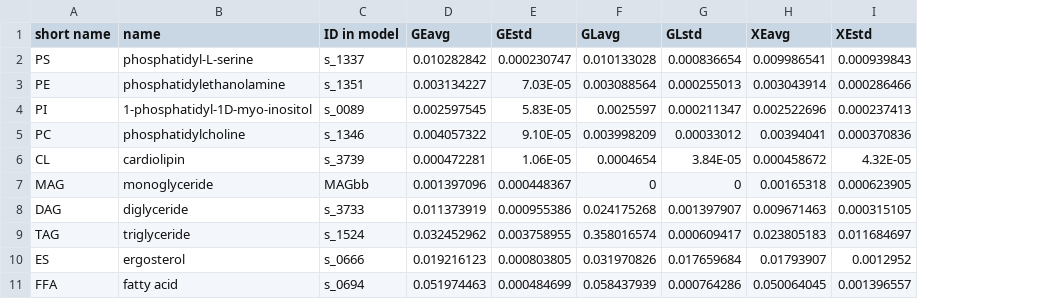
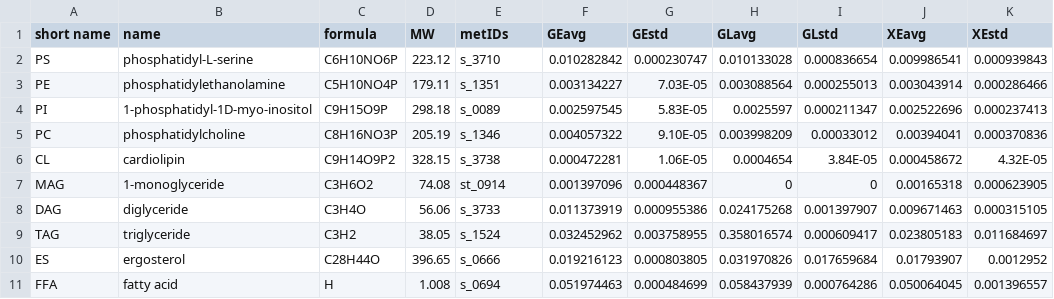
Before and after one commit to SysBioChalmers/rhto-GEM, a CSV file: ComplementaryData/data/lipidData_Tiukova2018.csv, drawn as a sheet; only a part is shown; addresses are those after the commit; the diff names each change by its address in the sheet, - before the commit and + after, or states it on an @@ line.

```diff
--- a/ComplementaryData/data/lipidData_Tiukova2018.csv
+++ b/ComplementaryData/data/lipidData_Tiukova2018.csv
+column C (formula), rows 2-11: C6H10NO6P | C5H10NO4P | C9H15O9P | C8H16NO3P | C9H14O9P2 | C3H6O2 | C3H4O | C3H2 | C28H44O | H
+column D (MW), rows 2-11: 223.12 | 179.11 | 298.18 | 205.19 | 328.15 | 74.08 | 56.06 | 38.05 | 396.65 | 1.008
-E1: ID in model
+E1: metIDs
-E2 (metIDs): s_1337
+E2 (metIDs): s_3710
-E6 (metIDs): s_3739
+E6 (metIDs): s_3738
-B7 (name): monoglyceride
+B7 (name): 1-monoglyceride
-E7 (metIDs): MAGbb
+E7 (metIDs): st_0914
```
Also changed, not shown: ComplementaryData/data/chainData_Tiukova2018.csv, 1 other file.
